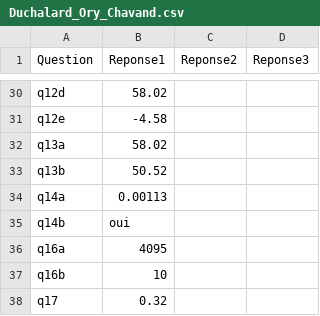
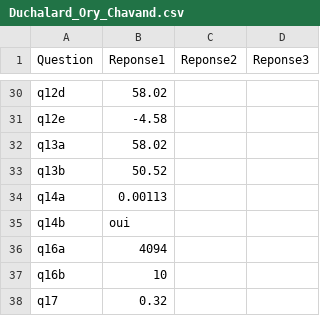
Before and after one commit to debut123/ProjetData, a CSV file: Duchalard_Ory_Chavand.csv, drawn as a sheet; only a part is shown, gaps mark what is left out.

```diff
--- a/Duchalard_Ory_Chavand.csv
+++ b/Duchalard_Ory_Chavand.csv
@@ -35,3 +35,3 @@ q14a,0.00113,,
 q14b,oui,,
-q16a,4095,,
+q16a,4094,,
 q16b,10,,
```
Also changed, not shown: 1 other file.
